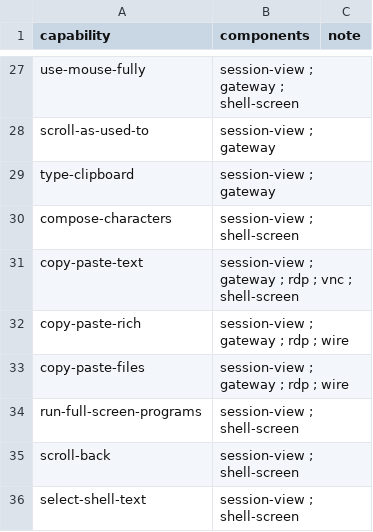
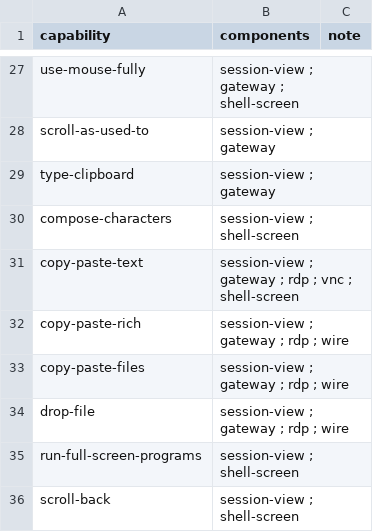
Before and after one commit to nalet/away, a CSV file: spec/architecture/carries.csv, drawn as a sheet; only a part is shown, gaps mark what is left out; the shorter side is filled out with more unchanged rows; the diff names each change by its address in the sheet, - before the commit and + after, or states it on an @@ line.

Commit message:
One's own files are given to a Windows machine from the clipboard panel or by dropping them on the session, and the machine pastes them: what is in them is read off the person's device as the machine asks

```diff
--- a/spec/architecture/carries.csv
+++ b/spec/architecture/carries.csv
+row 34: drop-file | session-view ; gateway ; rdp ; wire
```
Also changed, not shown: spec/capabilities/capabilities.csv, spec/plan/delivers.csv, 30 other files.
